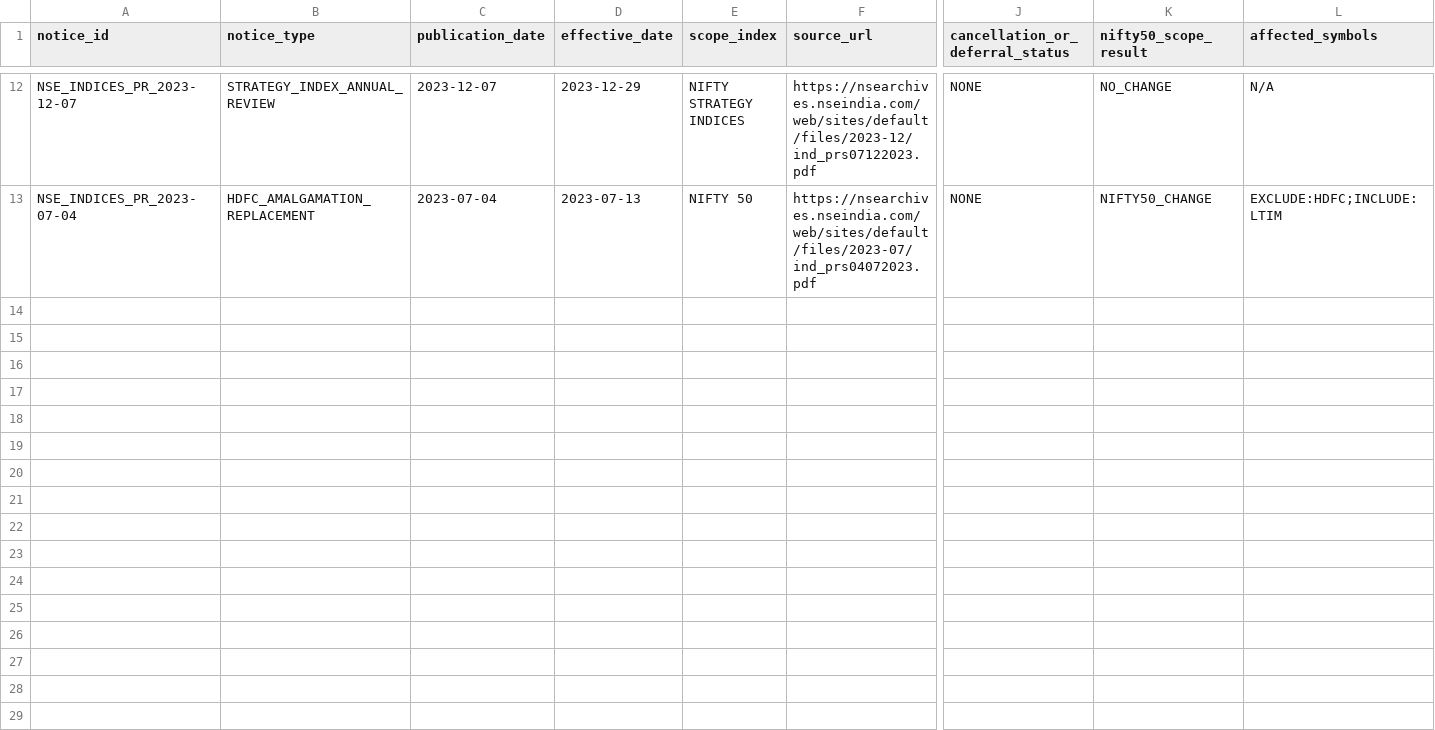
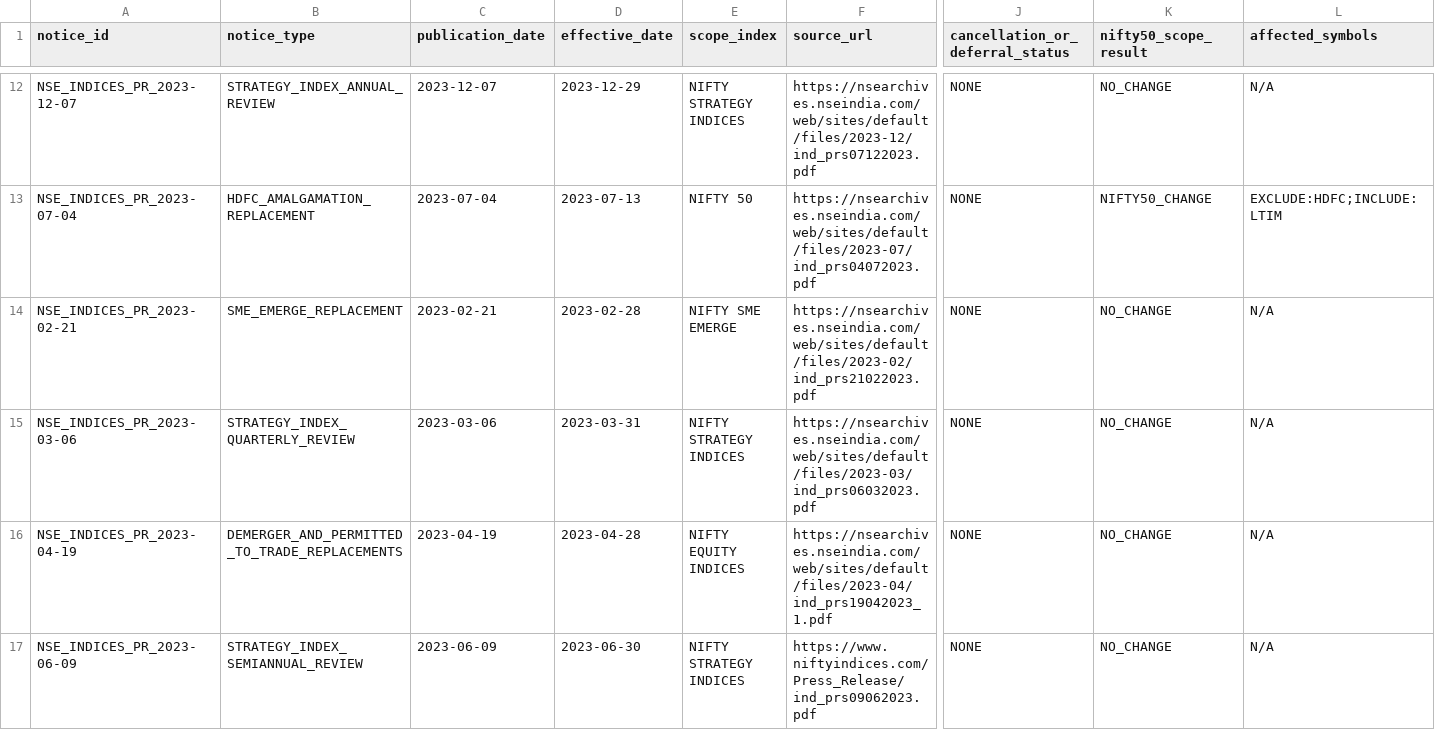
Before and after one commit to vishwasgarg5/Trader, a CSV file: data/reference/nifty50_notice_register.csv, drawn as a sheet; only a part is shown, gaps mark what is left out; rows hold the shown columns only; the diff covers the shown part only; the diff names each change by its address in the sheet, - before the commit and + after, or states it on an @@ line.

Commit message:
Expand 2023 Nifty notice inventory and corporate-action controls

```diff
--- a/data/reference/nifty50_notice_register.csv
+++ b/data/reference/nifty50_notice_register.csv
+row 14: NSE_INDICES_PR_2023-02-21 | SME_EMERGE_REPLACEMENT | 2023-02-21 | 2023-02-28 | NIFTY SME EMERGE | https://nsearchives.nseindia.com/web/sites/default/files/2023-02/ind_prs21022023.pdf | NONE | NO_CHANGE | N/A
+row 15: NSE_INDICES_PR_2023-03-06 | STRATEGY_INDEX_QUARTERLY_REVIEW | 2023-03-06 | 2023-03-31 | NIFTY STRATEGY INDICES | https://nsearchives.nseindia.com/web/sites/default/files/2023-03/ind_prs06032023.pdf | NONE | NO_CHANGE | N/A
+row 16: NSE_INDICES_PR_2023-04-19 | DEMERGER_AND_PERMITTED_TO_TRADE_REPLACEMENTS | 2023-04-19 | 2023-04-28 | NIFTY EQUITY INDICES | https://nsearchives.nseindia.com/web/sites/default/files/2023-04/ind_prs19042023_1.pdf | NONE | NO_CHANGE | N/A
+row 17: NSE_INDICES_PR_2023-06-09 | STRATEGY_INDEX_SEMIANNUAL_REVIEW | 2023-06-09 | 2023-06-30 | NIFTY STRATEGY INDICES | https://www.niftyindices.com/Press_Release/ind_prs09062023.pdf | NONE | NO_CHANGE | N/A
```
Also changed, not shown: 3 added rows elsewhere in this file.
